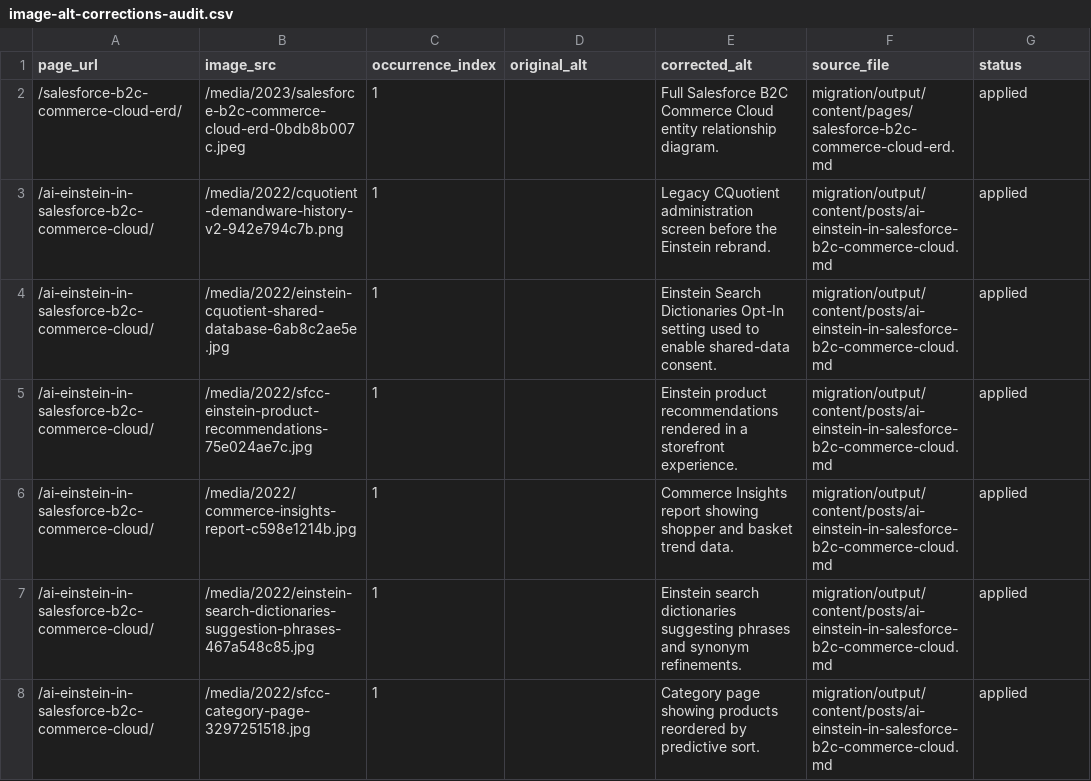
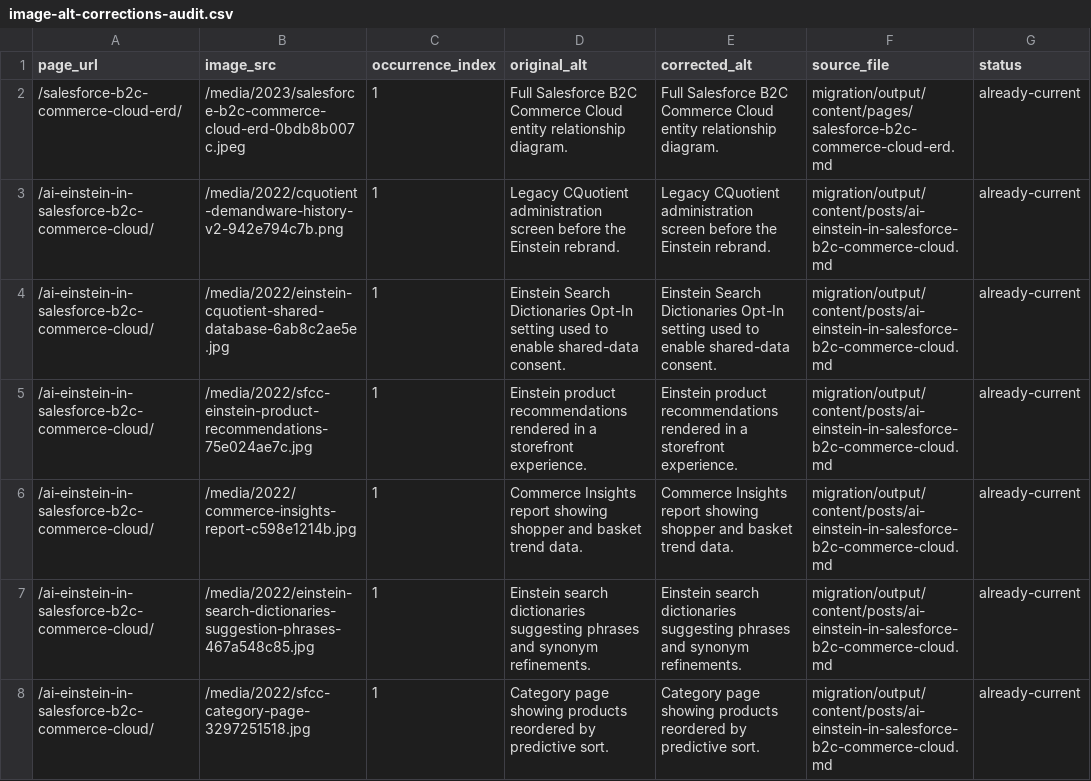
Before and after one commit to taurgis/rhino-inquisitor-com, a CSV file: migration/reports/image-alt-corrections-audit.csv, drawn as a sheet; only a part is shown; the diff covers the shown part only.

```diff
--- a/migration/reports/image-alt-corrections-audit.csv
+++ b/migration/reports/image-alt-corrections-audit.csv
@@ -1,8 +1,8 @@
 page_url,image_src,occurrence_index,original_alt,corrected_alt,source_file,status
-/salesforce-b2c-commerce-cloud-erd/,/media/2023/salesforce-b2c-commerce-cloud-erd-0bdb8b007c.jpeg,1,,Full Salesforce B2C Commerce Cloud entity relationship diagram.,migration/output/content/pages/salesforce-b2c-commerce-cloud-erd.md,applied
-/ai-einstein-in-salesforce-b2c-commerce-cloud/,/media/2022/cquotient-demandware-history-v2-942e794c7b.png,1,,Legacy CQuotient administration screen before the Einstein rebrand.,migration/output/content/posts/ai-einstein-in-salesforce-b2c-commerce-cloud.md,applied
-/ai-einstein-in-salesforce-b2c-commerce-cloud/,/media/2022/einstein-cquotient-shared-database-6ab8c2ae5e.jpg,1,,Einstein Search Dictionaries Opt-In setting used to enable shared-data consent.,migration/output/content/posts/ai-einstein-in-salesforce-b2c-commerce-cloud.md,applied
-/ai-einstein-in-salesforce-b2c-commerce-cloud/,/media/2022/sfcc-einstein-product-recommendations-75e024ae7c.jpg,1,,Einstein product recommendations rendered in a storefront experience.,migration/output/content/posts/ai-einstein-in-salesforce-b2c-commerce-cloud.md,applied
-/ai-einstein-in-salesforce-b2c-commerce-cloud/,/media/2022/commerce-insights-report-c598e1214b.jpg,1,,Commerce Insights report showing shopper and basket trend data.,migration/output/content/posts/ai-einstein-in-salesforce-b2c-commerce-cloud.md,applied
-/ai-einstein-in-salesforce-b2c-commerce-cloud/,/media/2022/einstein-search-dictionaries-suggestion-phrases-467a548c85.jpg,1,,Einstein search dictionaries suggesting phrases and synonym refinements.,migration/output/content/posts/ai-einstein-in-salesforce-b2c-commerce-cloud.md,applied
-/ai-einstein-in-salesforce-b2c-commerce-cloud/,/media/2022/sfcc-category-page-3297251518.jpg,1,,Category page showing products reordered by predictive sort.,migration/output/content/posts/ai-einstein-in-salesforce-b2c-commerce-cloud.md,applied
+/salesforce-b2c-commerce-cloud-erd/,/media/2023/salesforce-b2c-commerce-cloud-erd-0bdb8b007c.jpeg,1,Full Salesforce B2C Commerce Cloud entity relationship diagram.,Full Salesforce B2C Commerce Cloud entity relationship diagram.,migration/output/content/pages/salesforce-b2c-commerce-cloud-erd.md,already-current
+/ai-einstein-in-salesforce-b2c-commerce-cloud/,/media/2022/cquotient-demandware-history-v2-942e794c7b.png,1,Legacy CQuotient administration screen before the Einstein rebrand.,Legacy CQuotient administration screen before the Einstein rebrand.,migration/output/content/posts/ai-einstein-in-salesforce-b2c-commerce-cloud.md,already-current
+/ai-einstein-in-salesforce-b2c-commerce-cloud/,/media/2022/einstein-cquotient-shared-database-6ab8c2ae5e.jpg,1,Einstein Search Dictionaries Opt-In setting used to enable shared-data consent.,Einstein Search Dictionaries Opt-In setting used to enable shared-data consent.,migration/output/content/posts/ai-einstein-in-salesforce-b2c-commerce-cloud.md,already-current
+/ai-einstein-in-salesforce-b2c-commerce-cloud/,/media/2022/sfcc-einstein-product-recommendations-75e024ae7c.jpg,1,Einstein product recommendations rendered in a storefront experience.,Einstein product recommendations rendered in a storefront experience.,migration/output/content/posts/ai-einstein-in-salesforce-b2c-commerce-cloud.md,already-current
+/ai-einstein-in-salesforce-b2c-commerce-cloud/,/media/2022/commerce-insights-report-c598e1214b.jpg,1,Commerce Insights report showing shopper and basket trend data.,Commerce Insights report showing shopper and basket trend data.,migration/output/content/posts/ai-einstein-in-salesforce-b2c-commerce-cloud.md,already-current
+/ai-einstein-in-salesforce-b2c-commerce-cloud/,/media/2022/einstein-search-dictionaries-suggestion-phrases-467a548c85.jpg,1,Einstein search dictionaries suggesting phrases and synonym refinements.,Einstein search dictionaries suggesting phrases and synonym refinements.,migration/output/content/posts/ai-einstein-in-salesforce-b2c-commerce-cloud.md,already-current
+/ai-einstein-in-salesforce-b2c-commerce-cloud/,/media/2022/sfcc-category-page-3297251518.jpg,1,Category page showing products reordered by predictive sort.,Category page showing products reordered by predictive sort.,migration/output/content/posts/ai-einstein-in-salesforce-b2c-commerce-cloud.md,already-current
```
Also changed, not shown: 140 edited cells elsewhere in this file, migration/reports/link-text-corrections-audit.csv, migration/reports/migration-item-report.csv, 35 other files.
